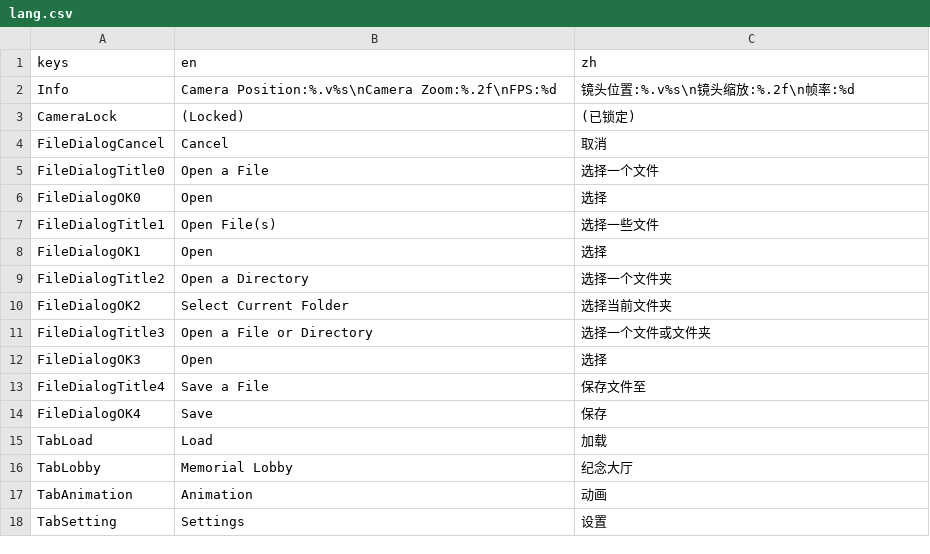
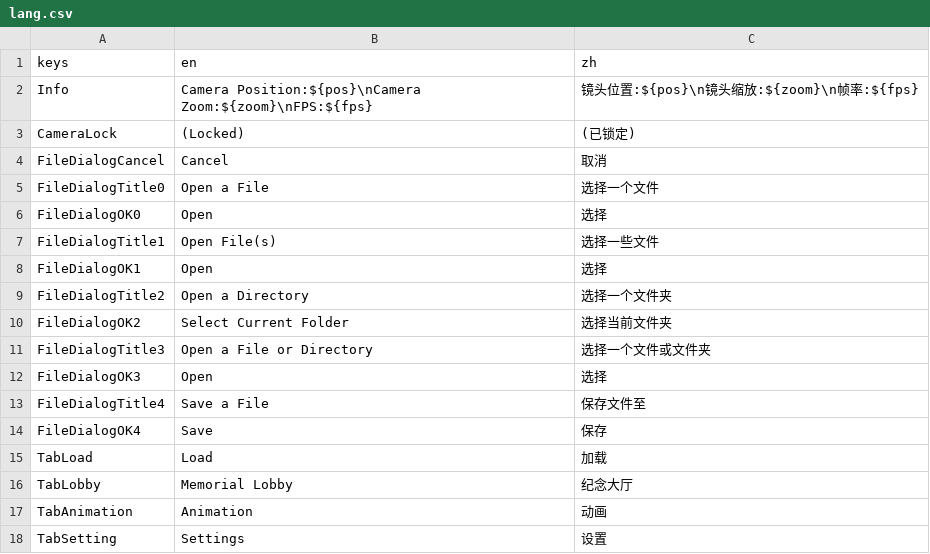
Before and after one commit to cueavyqwp/spine-viewer, a CSV file: assets/lang/lang.csv, drawn as a sheet.

```diff
--- a/assets/lang/lang.csv
+++ b/assets/lang/lang.csv
@@ -1,3 +1,3 @@
 keys,en,zh
-Info,Camera Position:%.v%s\nCamera Zoom:%.2f\nFPS:%d,镜头位置:%.v%s\n镜头缩放:%.2f\n帧率:%d
+Info,Camera Position:${pos}\nCamera Zoom:${zoom}\nFPS:${fps},镜头位置:${pos}\n镜头缩放:${zoom}\n帧率:${fps}
 CameraLock,(Locked),(已锁定)
```
Also changed, not shown: 18 other files.
